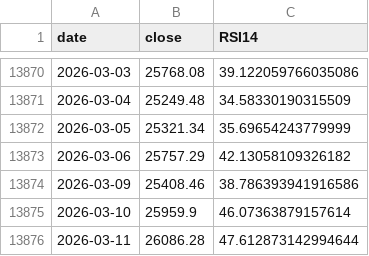
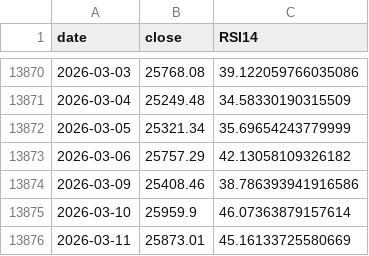
Before and after one commit to yasunogithub/market-reminder, a CSV file: data/hsi_rsi.csv, drawn as a sheet; only a part is shown, gaps mark what is left out.

```diff
--- a/data/hsi_rsi.csv
+++ b/data/hsi_rsi.csv
@@ -13875,2 +13875,2 @@
 2026-03-10,25959.9,46.07363879157614
-2026-03-11,26086.28,47.612873142994644
+2026-03-11,25873.01,45.16133725580669
```
Also changed, not shown: data/NIKKEI_OFFICIAL_rsi.csv, data/margin_jpx.csv, 6 other files.
